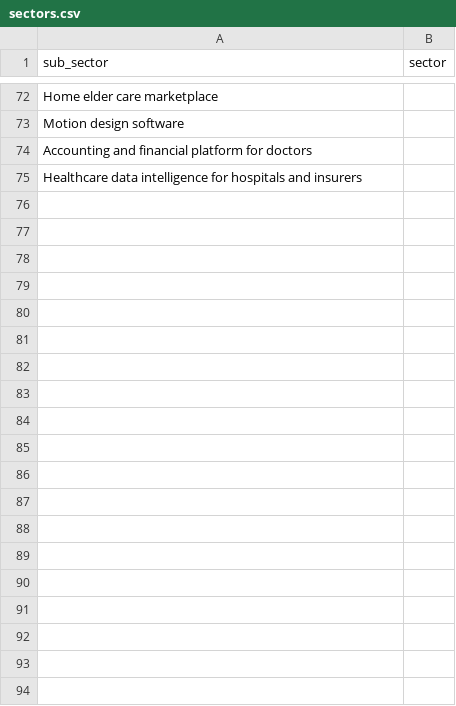
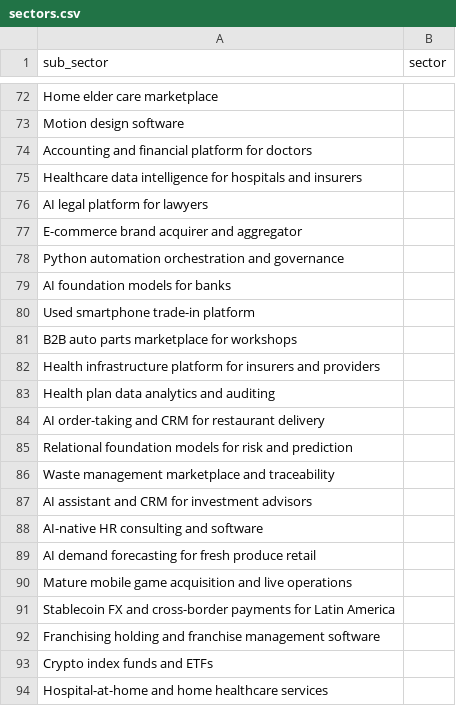
Before and after one commit to antoniobentopereira/vc-map, a CSV file: data/sectors.csv, drawn as a sheet; only a part is shown, gaps mark what is left out; the diff covers the shown part only.

```diff
--- a/data/sectors.csv
+++ b/data/sectors.csv
@@ -75 +75,20 @@ Accounting and financial platform for doctors,
 Healthcare data intelligence for hospitals and insurers,
+AI legal platform for lawyers,
+E-commerce brand acquirer and aggregator,
+Python automation orchestration and governance,
+AI foundation models for banks,
+Used smartphone trade-in platform,
+B2B auto parts marketplace for workshops,
+Health infrastructure platform for insurers and providers,
+Health plan data analytics and auditing,
+AI order-taking and CRM for restaurant delivery,
+Relational foundation models for risk and prediction,
+Waste management marketplace and traceability,
+AI assistant and CRM for investment advisors,
+AI-native HR consulting and software,
+AI demand forecasting for fresh produce retail,
+Mature mobile game acquisition and live operations,
+Stablecoin FX and cross-border payments for Latin America,
+Franchising holding and franchise management software,
+Crypto index funds and ETFs,
+Hospital-at-home and home healthcare services,
```
Also changed, not shown: 18 added rows elsewhere in this file, data/companies.csv, 8 other files.
